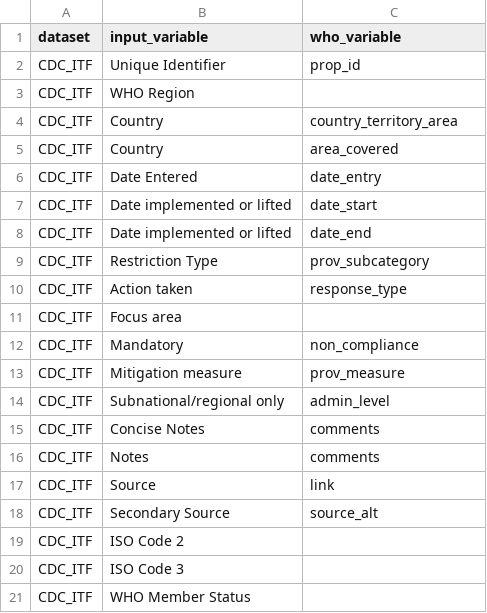
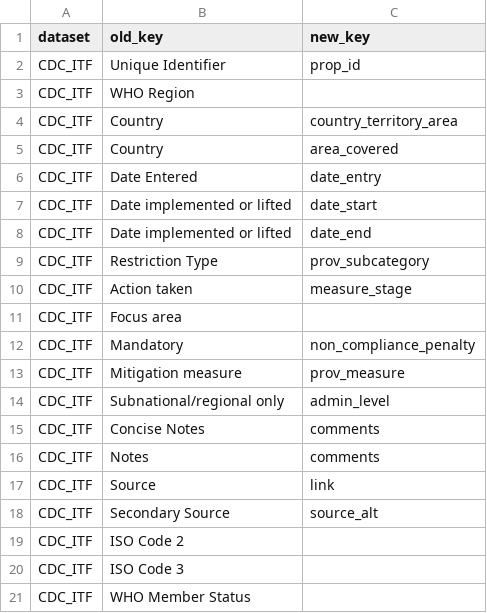
Before and after one commit to prakashsarnobat/WHO_PHSM_Cleaning_Prakash, a CSV file: config/key_map/CDC_ITF.csv, drawn as a sheet.

```diff
--- a/config/key_map/CDC_ITF.csv
+++ b/config/key_map/CDC_ITF.csv
@@ -1,2 +1,2 @@
-dataset,input_variable,who_variable
+dataset,old_key,new_key
 CDC_ITF,Unique Identifier,prop_id
@@ -9,5 +9,5 @@ CDC_ITF,Date implemented or lifted,date_end
 CDC_ITF,Restriction Type,prov_subcategory
-CDC_ITF,Action taken,response_type
+CDC_ITF,Action taken,measure_stage
 CDC_ITF,Focus area,
-CDC_ITF,Mandatory,non_compliance
+CDC_ITF,Mandatory,non_compliance_penalty
 CDC_ITF,Mitigation measure,prov_measure
```
Also changed, not shown: 4 other files.
